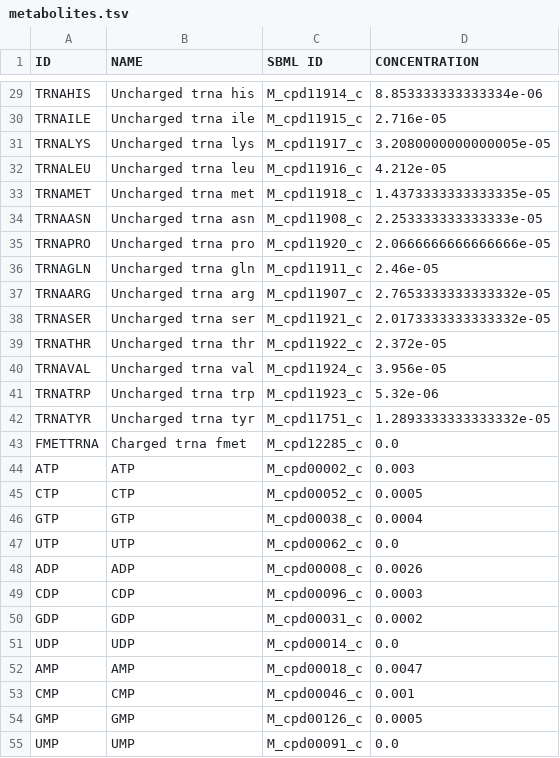
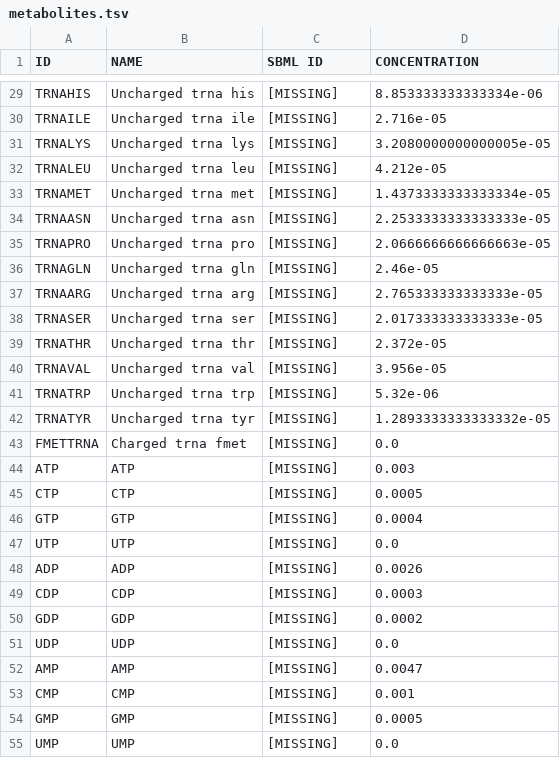
Before and after one commit to LucasCoppens/Modelling_Vibrio_natriegens, a TSV file: RBA/data/metabolites.tsv, drawn as a sheet; only a part is shown, gaps mark what is left out; the diff covers the shown part only; the diff names each change by its address in the sheet, - before the commit and + after, or states it on an @@ line.

```diff
--- a/RBA/data/metabolites.tsv
+++ b/RBA/data/metabolites.tsv
-C29 (SBML ID): M_cpd11914_c
+C29 (SBML ID): [MISSING]
-C30 (SBML ID): M_cpd11915_c
+C30 (SBML ID): [MISSING]
-C31 (SBML ID): M_cpd11917_c
+C31 (SBML ID): [MISSING]
-C32 (SBML ID): M_cpd11916_c
+C32 (SBML ID): [MISSING]
-C33 (SBML ID): M_cpd11918_c
+C33 (SBML ID): [MISSING]
-D33 (CONCENTRATION): 1.4373333333333335e-05
+D33 (CONCENTRATION): 1.4373333333333334e-05
-C34 (SBML ID): M_cpd11908_c
+C34 (SBML ID): [MISSING]
-D34 (CONCENTRATION): 2.253333333333333e-05
+D34 (CONCENTRATION): 2.2533333333333333e-05
-C35 (SBML ID): M_cpd11920_c
+C35 (SBML ID): [MISSING]
-D35 (CONCENTRATION): 2.0666666666666666e-05
+D35 (CONCENTRATION): 2.0666666666666663e-05
-C36 (SBML ID): M_cpd11911_c
+C36 (SBML ID): [MISSING]
-C37 (SBML ID): M_cpd11907_c
+C37 (SBML ID): [MISSING]
-D37 (CONCENTRATION): 2.7653333333333332e-05
+D37 (CONCENTRATION): 2.765333333333333e-05
-C38 (SBML ID): M_cpd11921_c
+C38 (SBML ID): [MISSING]
-D38 (CONCENTRATION): 2.0173333333333332e-05
+D38 (CONCENTRATION): 2.017333333333333e-05
-C39 (SBML ID): M_cpd11922_c
+C39 (SBML ID): [MISSING]
-C40 (SBML ID): M_cpd11924_c
+C40 (SBML ID): [MISSING]
-C41 (SBML ID): M_cpd11923_c
+C41 (SBML ID): [MISSING]
-C42 (SBML ID): M_cpd11751_c
+C42 (SBML ID): [MISSING]
-C43 (SBML ID): M_cpd12285_c
+C43 (SBML ID): [MISSING]
-C44 (SBML ID): M_cpd00002_c
+C44 (SBML ID): [MISSING]
-C45 (SBML ID): M_cpd00052_c
+C45 (SBML ID): [MISSING]
-C46 (SBML ID): M_cpd00038_c
+C46 (SBML ID): [MISSING]
-C47 (SBML ID): M_cpd00062_c
+C47 (SBML ID): [MISSING]
-C48 (SBML ID): M_cpd00008_c
+C48 (SBML ID): [MISSING]
-C49 (SBML ID): M_cpd00096_c
+C49 (SBML ID): [MISSING]
-C50 (SBML ID): M_cpd00031_c
+C50 (SBML ID): [MISSING]
-C51 (SBML ID): M_cpd00014_c
+C51 (SBML ID): [MISSING]
-C52 (SBML ID): M_cpd00018_c
+C52 (SBML ID): [MISSING]
-C53 (SBML ID): M_cpd00046_c
+C53 (SBML ID): [MISSING]
-C54 (SBML ID): M_cpd00126_c
+C54 (SBML ID): [MISSING]
-C55 (SBML ID): M_cpd00091_c
+C55 (SBML ID): [MISSING]
```
Also changed, not shown: 5 added rows, 20 removed rows, 18 moved rows and 45 edited cells elsewhere in this file, RBA/data/cofactors.tsv, RBA/data/locations.tsv, 29 other files.
